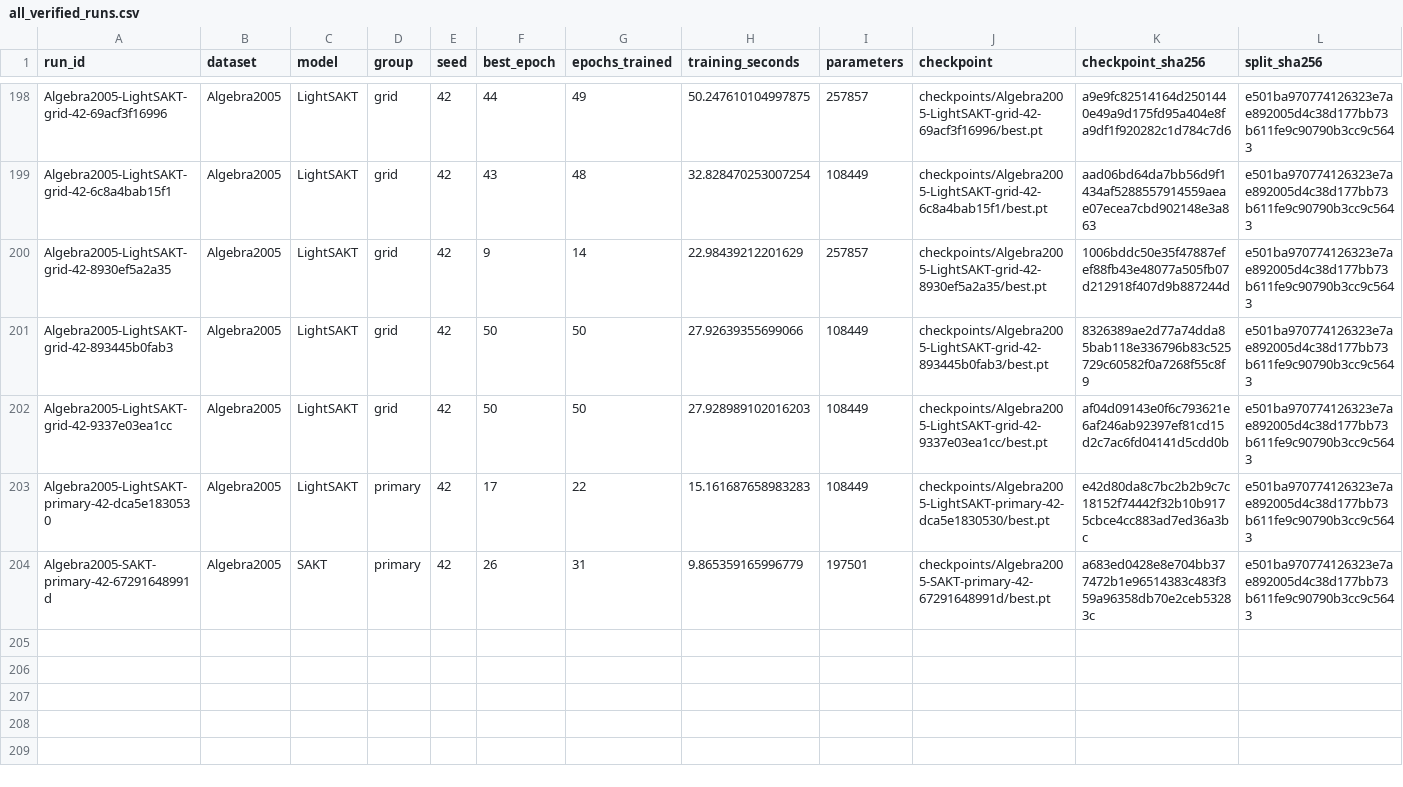
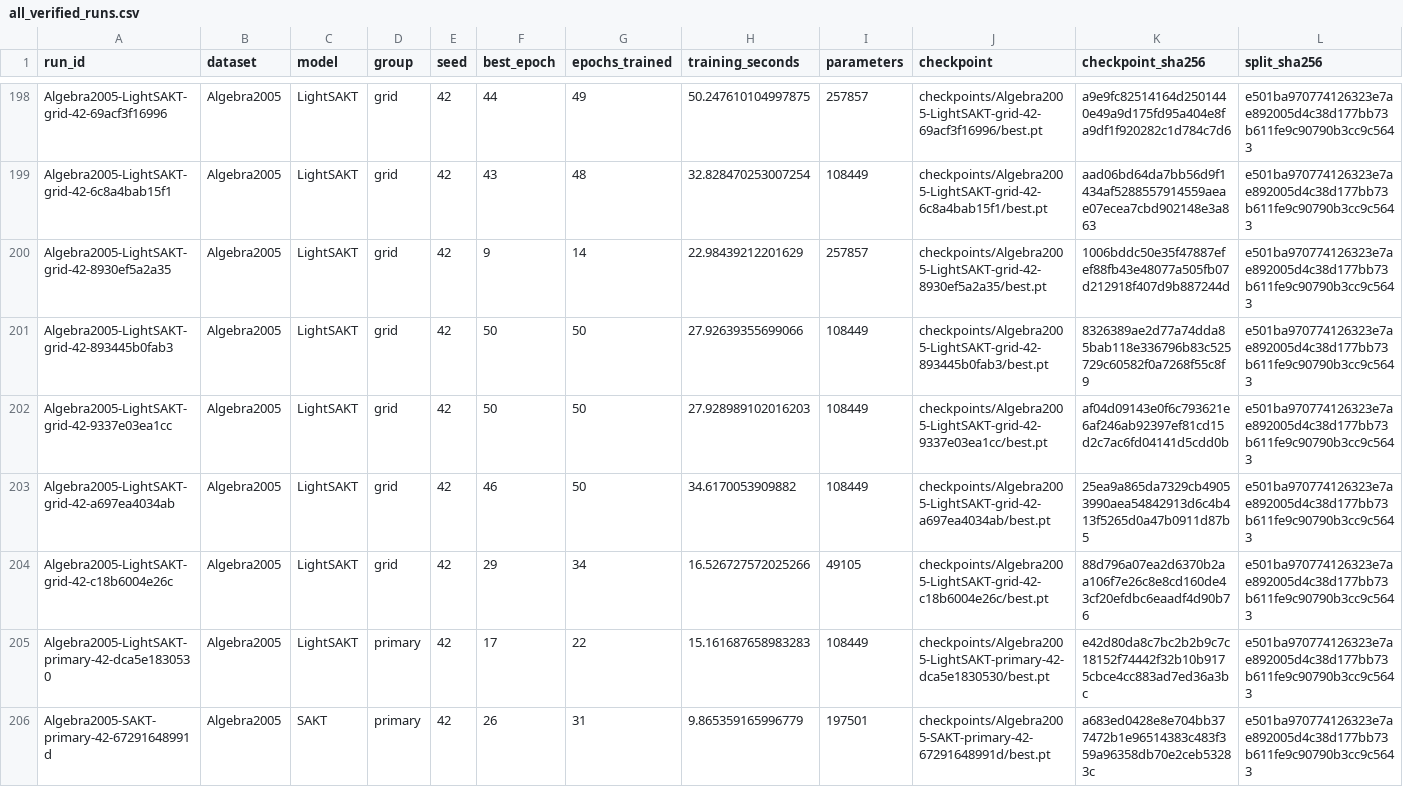
Before and after one commit to Tanishgupta28/LightSAKT2, a CSV file: results/tables/all_verified_runs.csv, drawn as a sheet; only a part is shown, gaps mark what is left out; rows hold the shown columns only; the diff names each change by its address in the sheet, - before the commit and + after, or states it on an @@ line.

Commit message:
Preserve verified experiment progress and status

```diff
--- a/results/tables/all_verified_runs.csv
+++ b/results/tables/all_verified_runs.csv
+row 203: Algebra2005-LightSAKT-grid-42-a697ea4034ab | Algebra2005 | LightSAKT | grid | 42 | 46 | 50 | 34.6170053909882 | 108449 | checkpoints/Algebra2005-LightSAKT-grid-42-a697ea4034ab/best.pt | 25ea9a865da7329cb49053990aea54842913d6c4b413f5265d0a47b0911d87b5 | e501ba970774126323e7ae892005d4c38d177bb73b611fe9c90790b3cc9c5643
+row 204: Algebra2005-LightSAKT-grid-42-c18b6004e26c | Algebra2005 | LightSAKT | grid | 42 | 29 | 34 | 16.526727572025266 | 49105 | checkpoints/Algebra2005-LightSAKT-grid-42-c18b6004e26c/best.pt | 88d796a07ea2d6370b2aa106f7e26c8e8cd160de43cf20efdbc6eaadf4d90b76 | e501ba970774126323e7ae892005d4c38d177bb73b611fe9c90790b3cc9c5643
```
Also changed, not shown: results/tables/Table_4.csv, results/tables/computational_budgets.csv, 34 other files.
